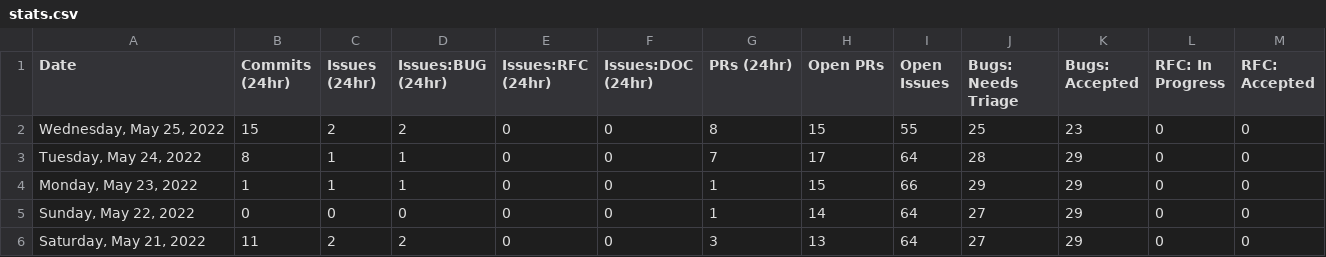
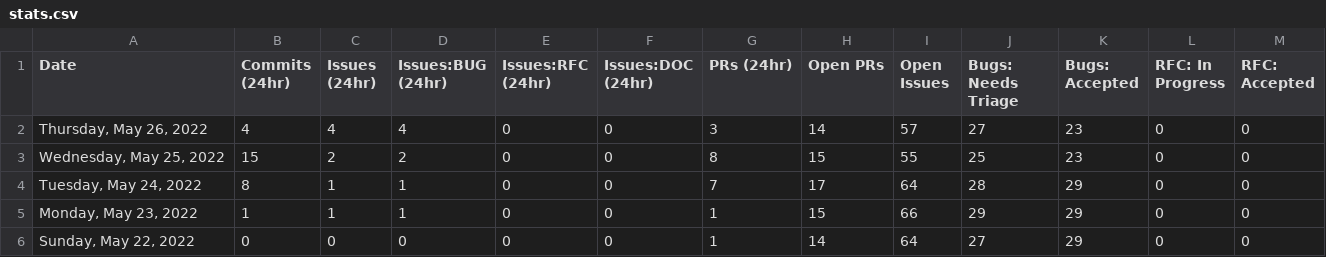
Before and after one commit to carmen16gm/astro, a CSV file: scripts/stats/stats.csv, drawn as a sheet; only a part is shown; the shorter side is filled out with more unchanged rows; rows hold the shown columns only; the diff names each change by its address in the sheet, - before the commit and + after, or states it on an @@ line.

```diff
--- a/scripts/stats/stats.csv
+++ b/scripts/stats/stats.csv
+row 2: Thursday, May 26, 2022 | 4 | 4 | 4 | 0 | 0 | 3 | 14 | 57 | 27 | 23 | 0 | 0
```
